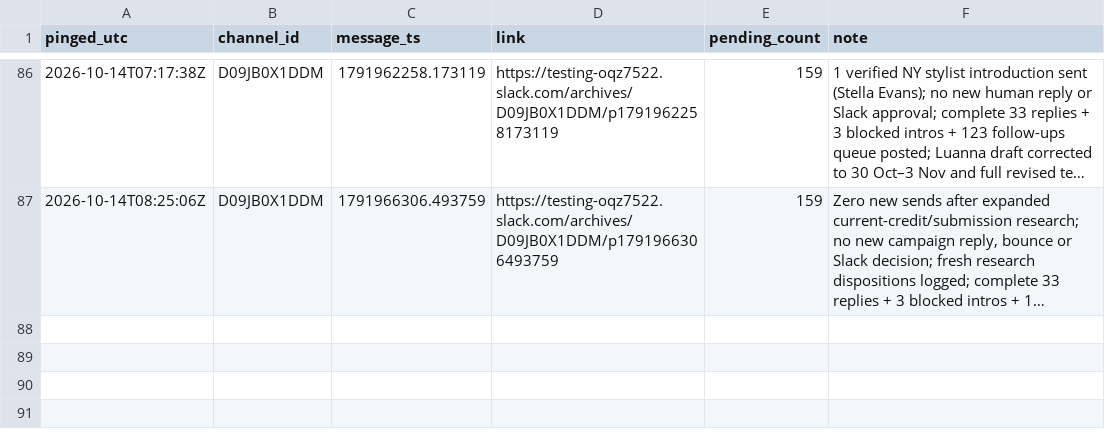
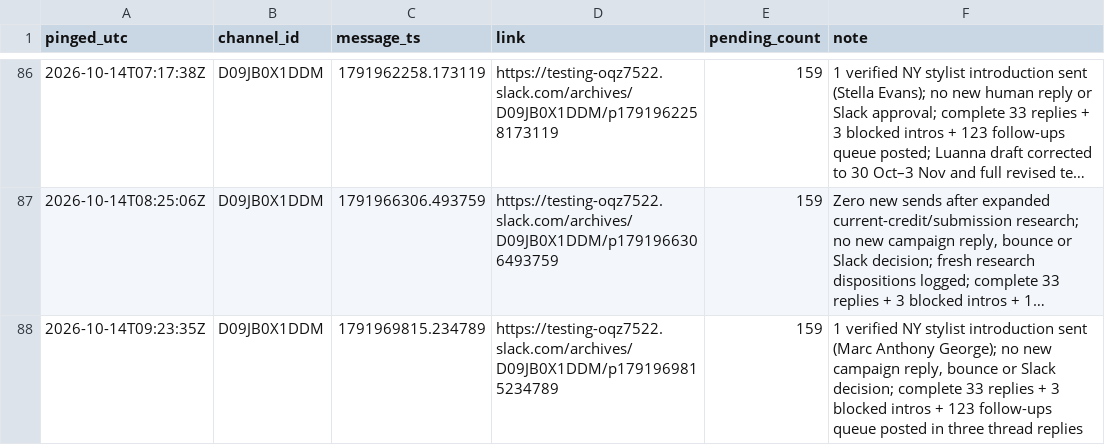
Before and after one commit to aidantorrence2/aidan-modern, a CSV file: marketing/outreach-log/slack-pings.csv, drawn as a sheet; only a part is shown, gaps mark what is left out; long unchanged cells end in …; the diff names each change by its address in the sheet, - before the commit and + after, or states it on an @@ line.

Commit message:
Log 14 Oct 09:23 UTC Slack approval ping

```diff
--- a/marketing/outreach-log/slack-pings.csv
+++ b/marketing/outreach-log/slack-pings.csv
+row 88: 2026-10-14T09:23:35Z | D09JB0X1DDM | 1791969815.234789 | https://testing-oqz7522.slack.com/archives/D09JB0X1DDM/p1791969815234789 | 159 | 1 verified NY stylist introduction sent (Marc Anthony George); no new campaign reply, bounce or Slack decision; complete 33 replies + 3 blocked intros + 123 follow-ups queue posted in three thread replies
```
